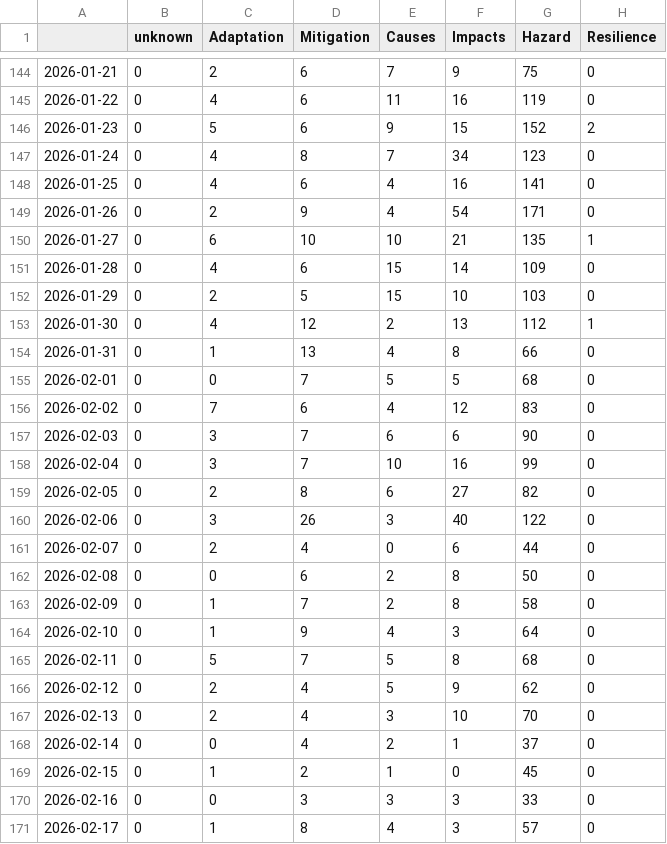
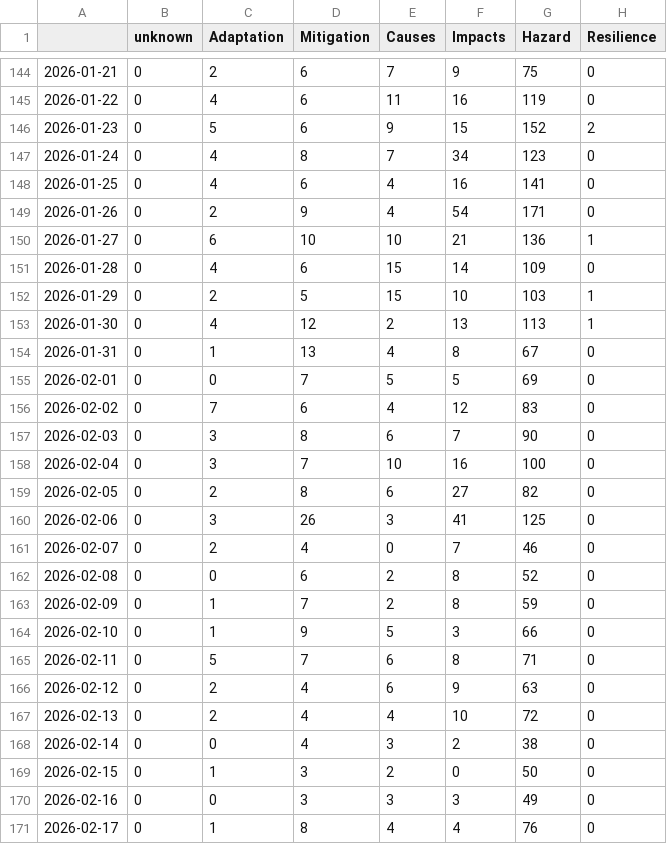
Before and after one commit to ms2329-news/collectionIsComing, a CSV file: csv/topics_date.csv, drawn as a sheet; only a part is shown, gaps mark what is left out; the diff covers the shown part only.

```diff
--- a/csv/topics_date.csv
+++ b/csv/topics_date.csv
@@ -149,23 +149,23 @@
 2026-01-26,0,2,9,4,54,171,0
-2026-01-27,0,6,10,10,21,135,1
+2026-01-27,0,6,10,10,21,136,1
 2026-01-28,0,4,6,15,14,109,0
-2026-01-29,0,2,5,15,10,103,0
-2026-01-30,0,4,12,2,13,112,1
-2026-01-31,0,1,13,4,8,66,0
-2026-02-01,0,0,7,5,5,68,0
+2026-01-29,0,2,5,15,10,103,1
+2026-01-30,0,4,12,2,13,113,1
+2026-01-31,0,1,13,4,8,67,0
+2026-02-01,0,0,7,5,5,69,0
 2026-02-02,0,7,6,4,12,83,0
-2026-02-03,0,3,7,6,6,90,0
-2026-02-04,0,3,7,10,16,99,0
+2026-02-03,0,3,8,6,7,90,0
+2026-02-04,0,3,7,10,16,100,0
 2026-02-05,0,2,8,6,27,82,0
-2026-02-06,0,3,26,3,40,122,0
-2026-02-07,0,2,4,0,6,44,0
-2026-02-08,0,0,6,2,8,50,0
-2026-02-09,0,1,7,2,8,58,0
-2026-02-10,0,1,9,4,3,64,0
-2026-02-11,0,5,7,5,8,68,0
-2026-02-12,0,2,4,5,9,62,0
-2026-02-13,0,2,4,3,10,70,0
-2026-02-14,0,0,4,2,1,37,0
-2026-02-15,0,1,2,1,0,45,0
-2026-02-16,0,0,3,3,3,33,0
-2026-02-17,0,1,8,4,3,57,0
+2026-02-06,0,3,26,3,41,125,0
+2026-02-07,0,2,4,0,7,46,0
+2026-02-08,0,0,6,2,8,52,0
+2026-02-09,0,1,7,2,8,59,0
+2026-02-10,0,1,9,5,3,66,0
+2026-02-11,0,5,7,6,8,71,0
+2026-02-12,0,2,4,6,9,63,0
+2026-02-13,0,2,4,4,10,72,0
+2026-02-14,0,0,4,3,2,38,0
+2026-02-15,0,1,3,2,0,50,0
+2026-02-16,0,0,3,3,3,49,0
+2026-02-17,0,1,8,4,4,76,0
```
Also changed, not shown: 1 added row and 4 edited cells elsewhere in this file, 8 other files.
